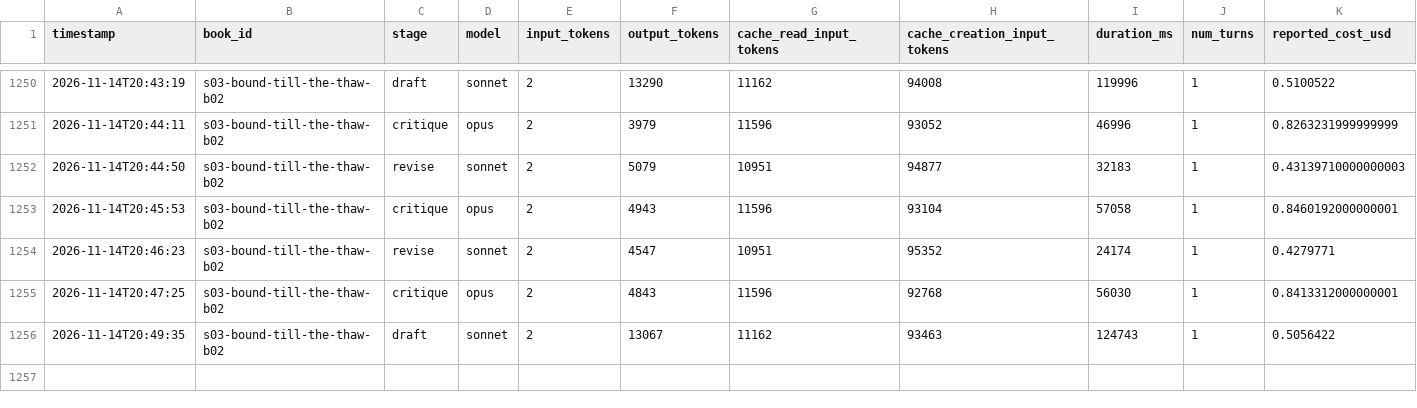
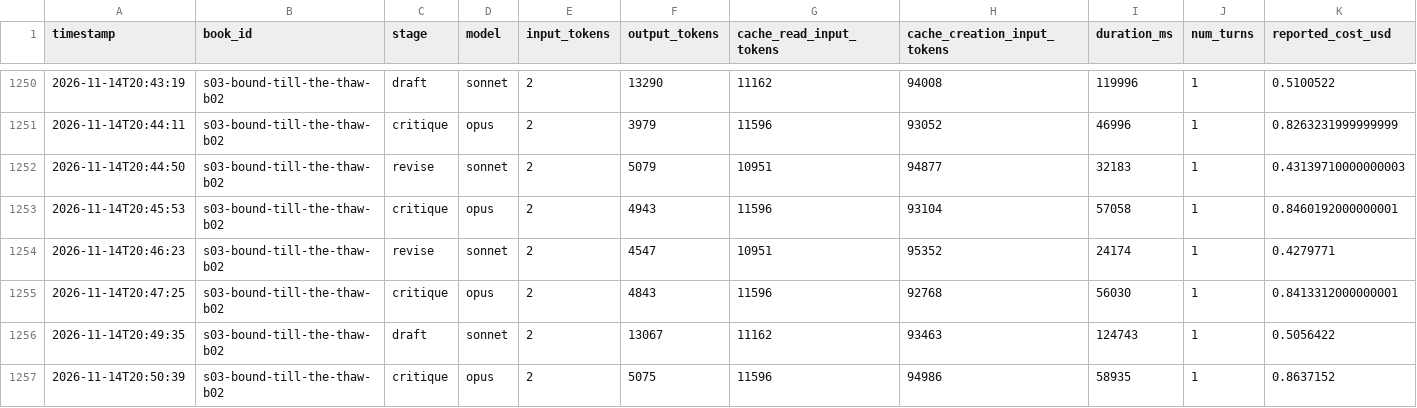
Before and after one commit to vimalcherangattu/Romantasy-Factory, a CSV file: state/usage.csv, drawn as a sheet; only a part is shown, gaps mark what is left out.

```diff
--- a/state/usage.csv
+++ b/state/usage.csv
@@ -1256 +1256,2 @@ timestamp,book_id,stage,model,input_tokens,output_tokens,cache_read_input_tokens
 2026-11-14T20:49:35,s03-bound-till-the-thaw-b02,draft,sonnet,2,13067,11162,93463,124743,1,0.5056422
+2026-11-14T20:50:39,s03-bound-till-the-thaw-b02,critique,opus,2,5075,11596,94986,58935,1,0.8637152
```
Also changed, not shown: 3 other files.
